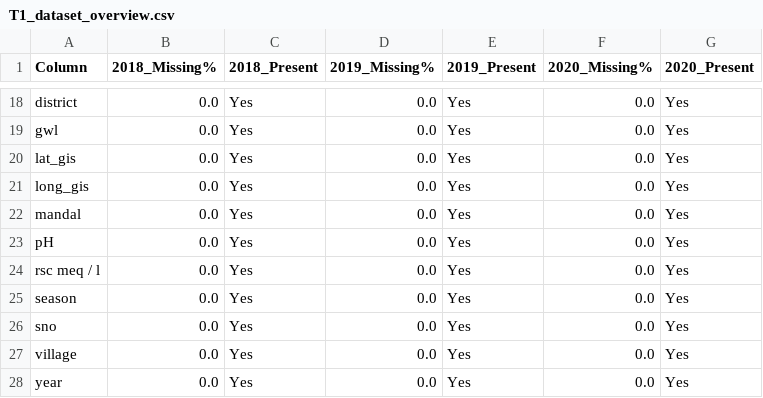
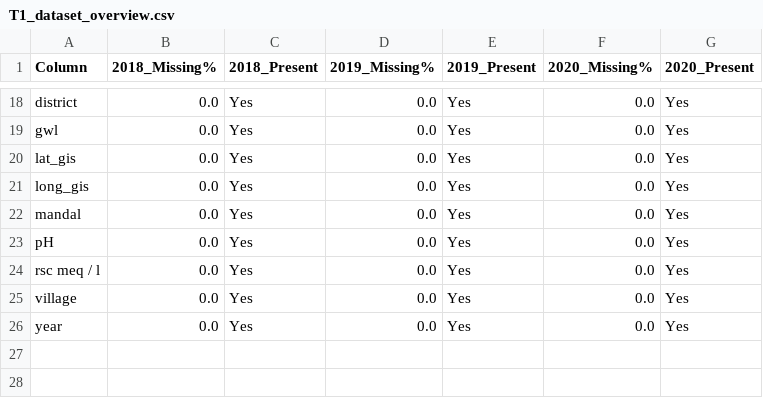
Before and after one commit to Mohsena1990/Decision-Oriented-Forecasting-of-Groundwater-Usability-for-Irrigation-and-Livestock-Management, a CSV file: outputs/paper_outputs/tables/T1_dataset_overview.csv, drawn as a sheet; only a part is shown, gaps mark what is left out; the diff names each change by its address in the sheet, - before the commit and + after, or states it on an @@ line.

```diff
--- a/outputs/paper_outputs/tables/T1_dataset_overview.csv
+++ b/outputs/paper_outputs/tables/T1_dataset_overview.csv
-row 25: season | 0.0 | Yes | 0.0 | Yes | 0.0 | Yes
-row 26: sno | 0.0 | Yes | 0.0 | Yes | 0.0 | Yes
```
Also changed, not shown: outputs/paper_outputs/tables/T4_best_configurations.csv, outputs/paper_outputs/tables/model_comparison_vikor.csv, 16 other files.
